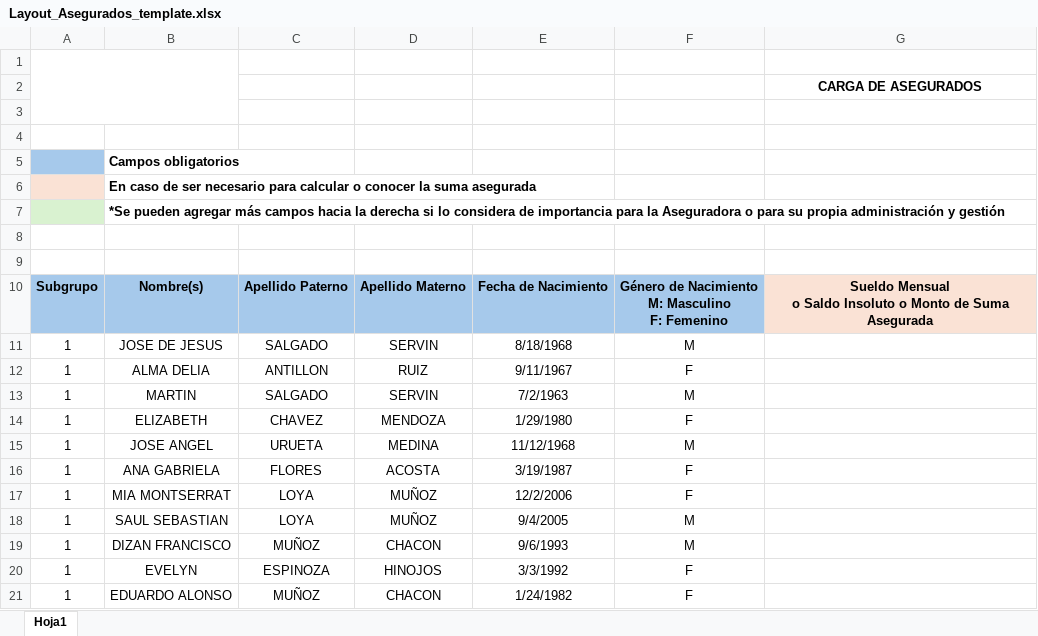
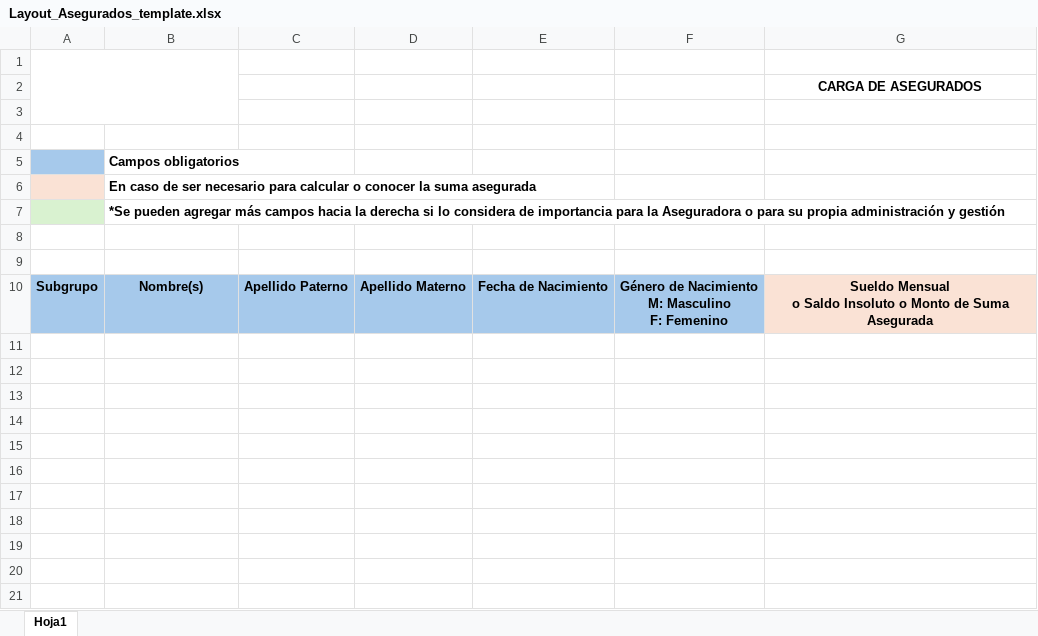
Before and after one commit to tecnologia-uhealth/thona-alta-pipeline, an Excel workbook: Layout_Asegurados_template.xlsx, sheet Hoja1, drawn as a sheet; values as stored, in another font and other column widths than the file's, no borders; charts and pictures not drawn; the diff names each change by its address in the sheet, - before the commit and + after, or states it on an @@ line.

Commit message:
Add files via upload

```diff
--- a/Layout_Asegurados_template.xlsx (sheet Hoja1)
+++ b/Layout_Asegurados_template.xlsx (sheet Hoja1)
-row 11: 1 | JOSE DE JESUS | SALGADO | SERVIN | 8/18/1968 | M
-row 12: 1 | ALMA DELIA | ANTILLON | RUIZ | 9/11/1967 | F
-row 13: 1 | MARTIN | SALGADO | SERVIN | 7/2/1963 | M
-row 14: 1 | ELIZABETH | CHAVEZ | MENDOZA | 1/29/1980 | F
-row 15: 1 | JOSE ANGEL | URUETA | MEDINA | 11/12/1968 | M
-row 16: 1 | ANA GABRIELA | FLORES | ACOSTA | 3/19/1987 | F
-row 17: 1 | MIA MONTSERRAT | LOYA | MUÑOZ | 12/2/2006 | F
-row 18: 1 | SAUL SEBASTIAN | LOYA | MUÑOZ | 9/4/2005 | M
-row 19: 1 | DIZAN FRANCISCO | MUÑOZ | CHACON | 9/6/1993 | M
-row 20: 1 | EVELYN | ESPINOZA | HINOJOS | 3/3/1992 | F
-row 21: 1 | EDUARDO ALONSO | MUÑOZ | CHACON | 1/24/1982 | F
```
